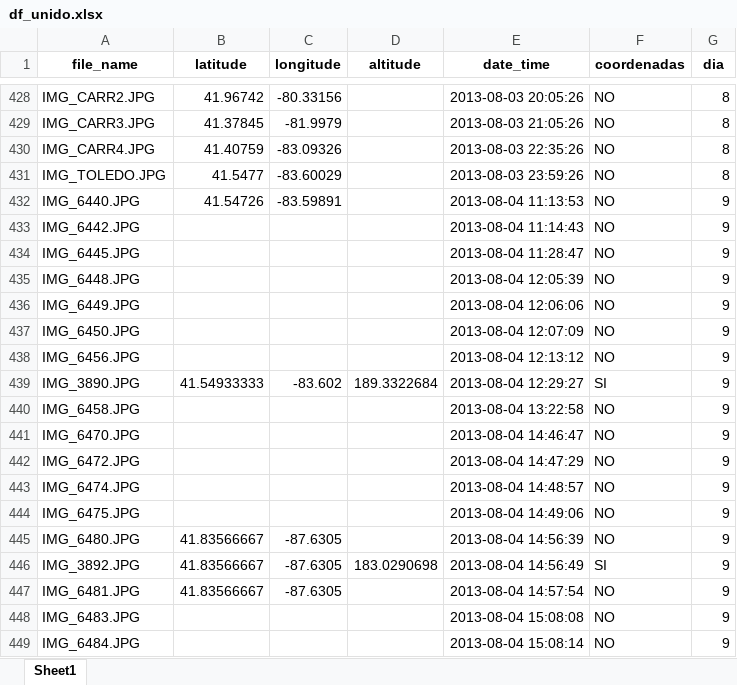
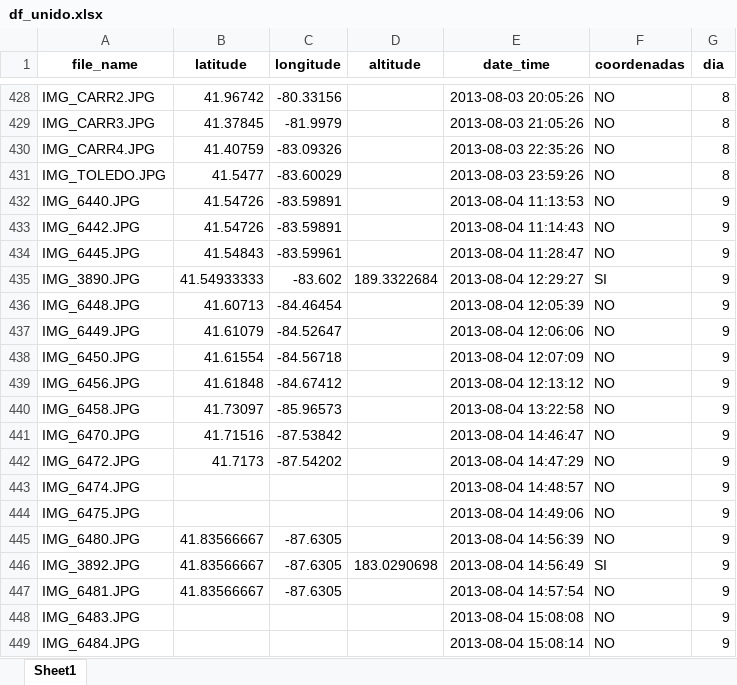
Before and after one commit to RubenMaestre/viaje_usa, an Excel workbook: data/df_unido.xlsx, sheet Sheet1, drawn as a sheet; only a part is shown, gaps mark what is left out; values as stored, in another font and other column widths than the file's, no borders; removed rows and columns are numbered as before the commit, all else as after; the diff names each change by its address in the sheet, - before the commit and + after, or states it on an @@ line.

```diff
--- a/data/df_unido.xlsx (sheet Sheet1)
+++ b/data/df_unido.xlsx (sheet Sheet1)
-B433 (latitude): (empty)
+B433 (latitude): 41.54726
-C433 (longitude): (empty)
+C433 (longitude): -83.59891
-B434 (latitude): (empty)
+B434 (latitude): 41.54843
-C434 (longitude): (empty)
+C434 (longitude): -83.59961
-row 435: IMG_6448.JPG |  |  |  | 2013-08-04 12:05:39 | NO | 9
-row 436: IMG_6449.JPG |  |  |  | 2013-08-04 12:06:06 | NO | 9
-row 437: IMG_6450.JPG |  |  |  | 2013-08-04 12:07:09 | NO | 9
-row 438: IMG_6456.JPG |  |  |  | 2013-08-04 12:13:12 | NO | 9
+row 436: IMG_6448.JPG | 41.60713 | -84.46454 |  | 2013-08-04 12:05:39 | NO | 9
+row 437: IMG_6449.JPG | 41.61079 | -84.52647 |  | 2013-08-04 12:06:06 | NO | 9
+row 438: IMG_6450.JPG | 41.61554 | -84.56718 |  | 2013-08-04 12:07:09 | NO | 9
+row 439: IMG_6456.JPG | 41.61848 | -84.67412 |  | 2013-08-04 12:13:12 | NO | 9
-B440 (latitude): (empty)
+B440 (latitude): 41.73097
-C440 (longitude): (empty)
+C440 (longitude): -85.96573
-B441 (latitude): (empty)
+B441 (latitude): 41.71516
-C441 (longitude): (empty)
+C441 (longitude): -87.53842
-B442 (latitude): (empty)
+B442 (latitude): 41.7173
-C442 (longitude): (empty)
+C442 (longitude): -87.54202
```
Also changed, not shown: 1 other file.
